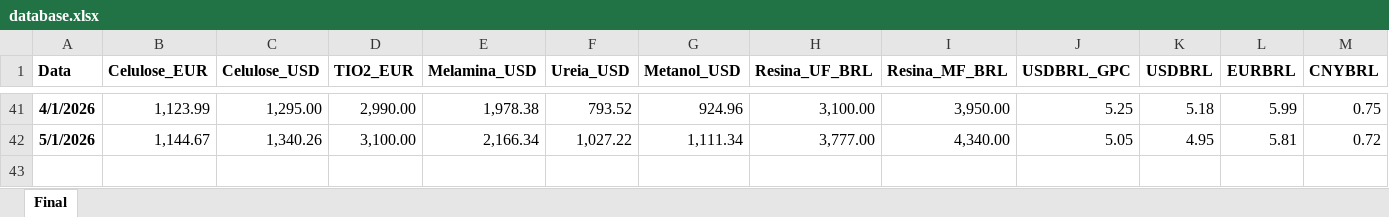
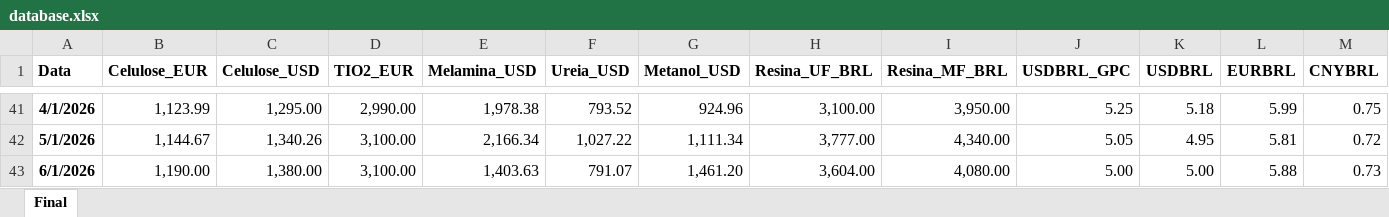
Before and after one commit to im-scm/tracker, an Excel workbook: database.xlsx, sheet Final, drawn as a sheet; only a part is shown, gaps mark what is left out; values as stored, in another font and other column widths than the file's, no borders; rows hold the shown columns only; the diff names each change by its address in the sheet, - before the commit and + after, or states it on an @@ line.

Commit message:
Add files via upload

```diff
--- a/database.xlsx (sheet Final)
+++ b/database.xlsx (sheet Final)
+row 43: 6/1/2026 | 1,190.00 | 1,380.00 | 3,100.00 | 1,403.63 | 791.07 | 1,461.20 | 3,604.00 | 4,080.00 | 5.00 | 5.00 | 5.88 | 0.73
```
